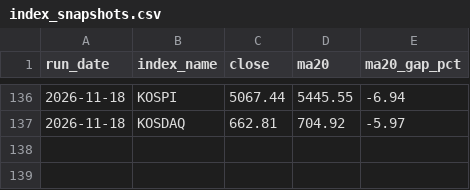
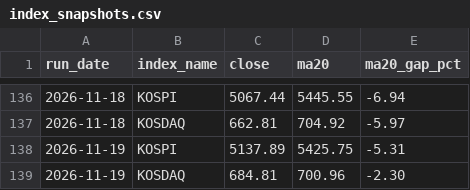
Before and after one commit to sebbang2/strong-index, a CSV file: output/index_snapshots.csv, drawn as a sheet; only a part is shown, gaps mark what is left out.

```diff
--- a/output/index_snapshots.csv
+++ b/output/index_snapshots.csv
@@ -137 +137,3 @@
 2026-11-18,KOSDAQ,662.81,704.92,-5.97
+2026-11-19,KOSPI,5137.89,5425.75,-5.31
+2026-11-19,KOSDAQ,684.81,700.96,-2.30
```
Also changed, not shown: 4 other files.
